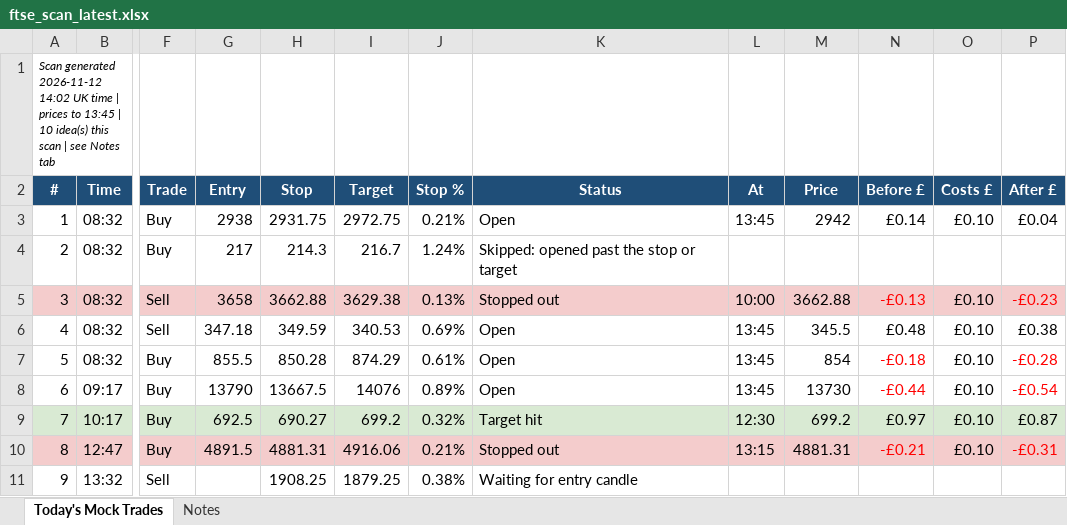
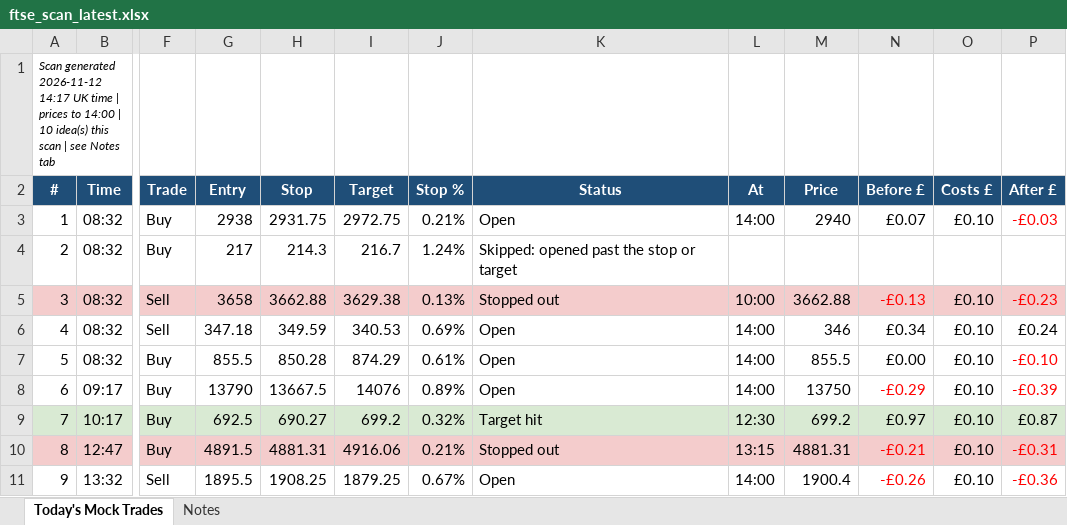
Before and after one commit to philwright210458-blip/ftse-trader, an Excel workbook: ftse_scan_latest.xlsx, sheet Today's Mock Trades, drawn as a sheet; only a part is shown, gaps mark what is left out; values as stored, in another font and other column widths than the file's, no borders; the diff names each change by its address in the sheet, - before the commit and + after, or states it on an @@ line.

```diff
--- a/ftse_scan_latest.xlsx (sheet Today's Mock Trades)
+++ b/ftse_scan_latest.xlsx (sheet Today's Mock Trades)
-A1 (#): …generated 2026-11-12 14:02 UK time | prices to 13:45 | 10…
+A1 (#): …generated 2026-11-12 14:17 UK time | prices to 14:00 | 10…
-L3 (At): 13:45
+L3 (At): 14:00
-M3 (Price): 2942
+M3 (Price): 2940
-N3 (Before £): £0.14
+N3 (Before £): £0.07
-P3 (After £): £0.04
+P3 (After £): -£0.03
-P3 text colour: black
+P3 text colour: #FF0000
-L6:L8 (At): 13:45
+L6:L8 (At): 14:00
-M6 (Price): 345.5
+M6 (Price): 346
-N6 (Before £): £0.48
+N6 (Before £): £0.34
-P6 (After £): £0.38
+P6 (After £): £0.24
-M7 (Price): 854
+M7 (Price): 855.5
-N7 (Before £): -£0.18
+N7 (Before £): £0.00
-N7 text colour: #FF0000
+N7 text colour: black
-P7 (After £): -£0.28
+P7 (After £): -£0.10
-M8 (Price): 13730
+M8 (Price): 13750
-N8 (Before £): -£0.44
+N8 (Before £): -£0.29
-P8 (After £): -£0.54
+P8 (After £): -£0.39
-G11 (Entry): (empty)
+G11 (Entry): 1895.5
-J11 (Stop %): 0.38%
+J11 (Stop %): 0.67%
-K11 (Status): Waiting for entry candle
+K11 (Status): Open
-L11 (At): (empty)
+L11 (At): 14:00
-M11 (Price): (empty)
+M11 (Price): 1900.4
-N11 (Before £): (empty)
+N11 (Before £): -£0.26
-O11 (Costs £): (empty)
+O11 (Costs £): £0.10
-P11 (After £): (empty)
+P11 (After £): -£0.36
```
Also changed, not shown: 2 other files.
